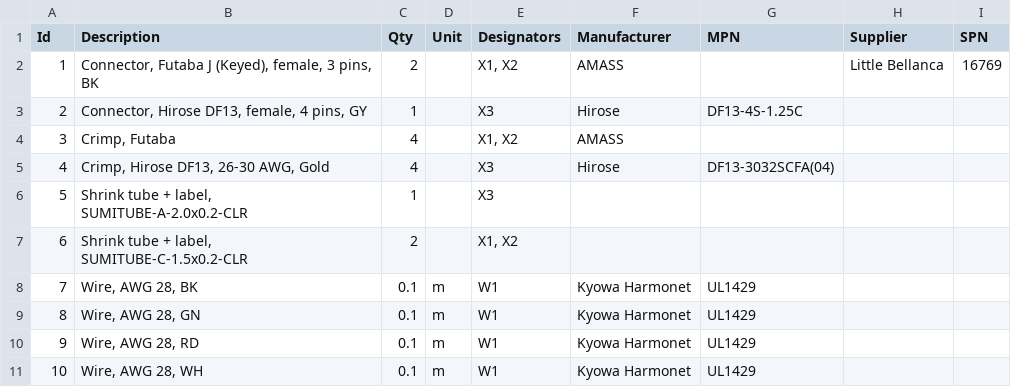
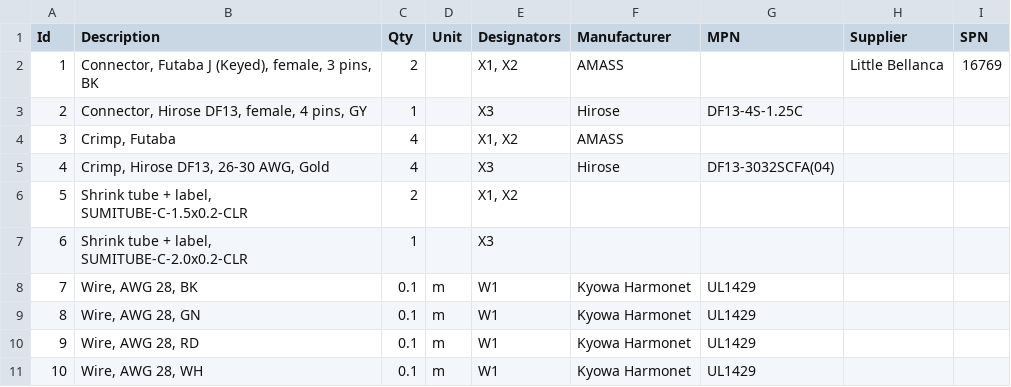
Before and after one commit to HirakuTOIDA/F-03T_Wiring, a TSV file: BrakeIF.bom.tsv, drawn as a sheet; removed rows and columns are numbered as before the commit, all else as after; the diff names each change by its address in the sheet, - before the commit and + after, or states it on an @@ line.

```diff
--- a/BrakeIF.bom.tsv
+++ b/BrakeIF.bom.tsv
-row 6: 5 | Shrink tube + label, SUMITUBE-A-2.0x0.2-CLR | 1 |  | X3
@@ column A (Id) renumbered in row 6 @@
+row 7: 6 | Shrink tube + label, SUMITUBE-C-2.0x0.2-CLR | 1 |  | X3
```
Also changed, not shown: CAN_Bottom.bom.tsv, CAN_InterConnect.bom.tsv, 22 other files.
